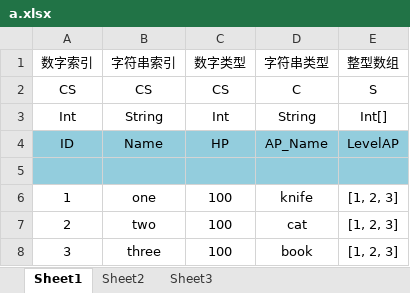
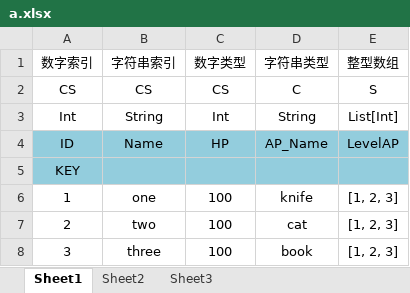
Before and after one commit to bigbigfun/Excel2Unity, an Excel workbook: Excel/a.xlsx, sheet Sheet1, drawn as a sheet; values as stored, in another font and other column widths than the file's, no borders; the diff names each change by its address in the sheet, - before the commit and + after, or states it on an @@ line.

```diff
--- a/Excel/a.xlsx (sheet Sheet1)
+++ b/Excel/a.xlsx (sheet Sheet1)
-E3 (整型数组): Int[]
+E3 (整型数组): List[Int]
-A5 (数字索引): (empty)
+A5 (数字索引): KEY
```
Also changed, not shown: Excel/1/2/c.xlsx, Excel/1/b.xlsx, 2 other files.
